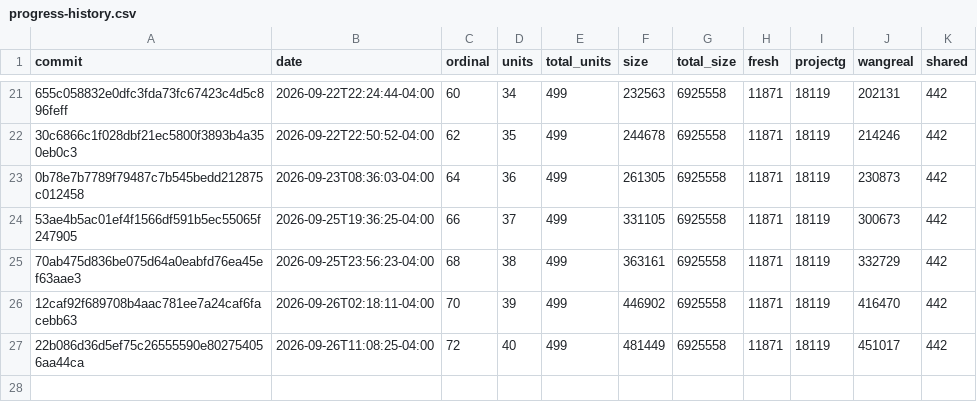
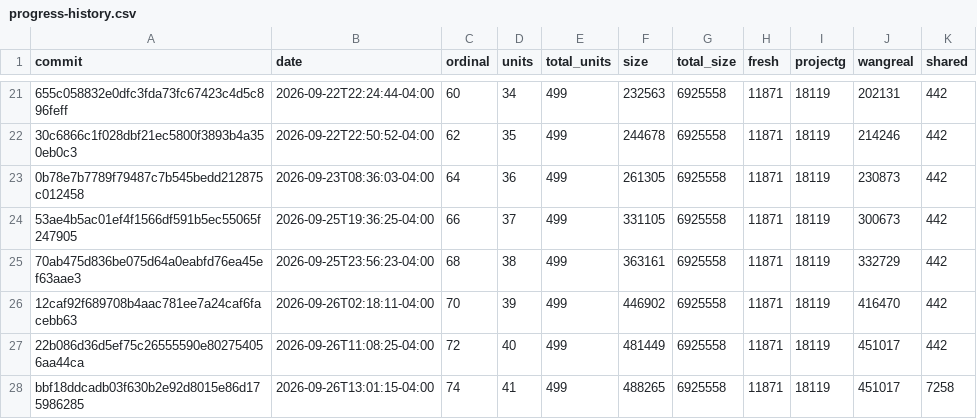
Before and after one commit to pangbox/rebang, a CSV file: docs/progress-history.csv, drawn as a sheet; only a part is shown, gaps mark what is left out; the diff names each change by its address in the sheet, - before the commit and + after, or states it on an @@ line.

```diff
--- a/docs/progress-history.csv
+++ b/docs/progress-history.csv
+row 28: bbf18ddcadb03f630b2e92d8015e86d175986285 | 2026-09-26T13:01:15-04:00 | 74 | 41 | 499 | 488265 | 6925558 | 11871 | 18119 | 451017 | 7258
```
Also changed, not shown: 2 other files.
